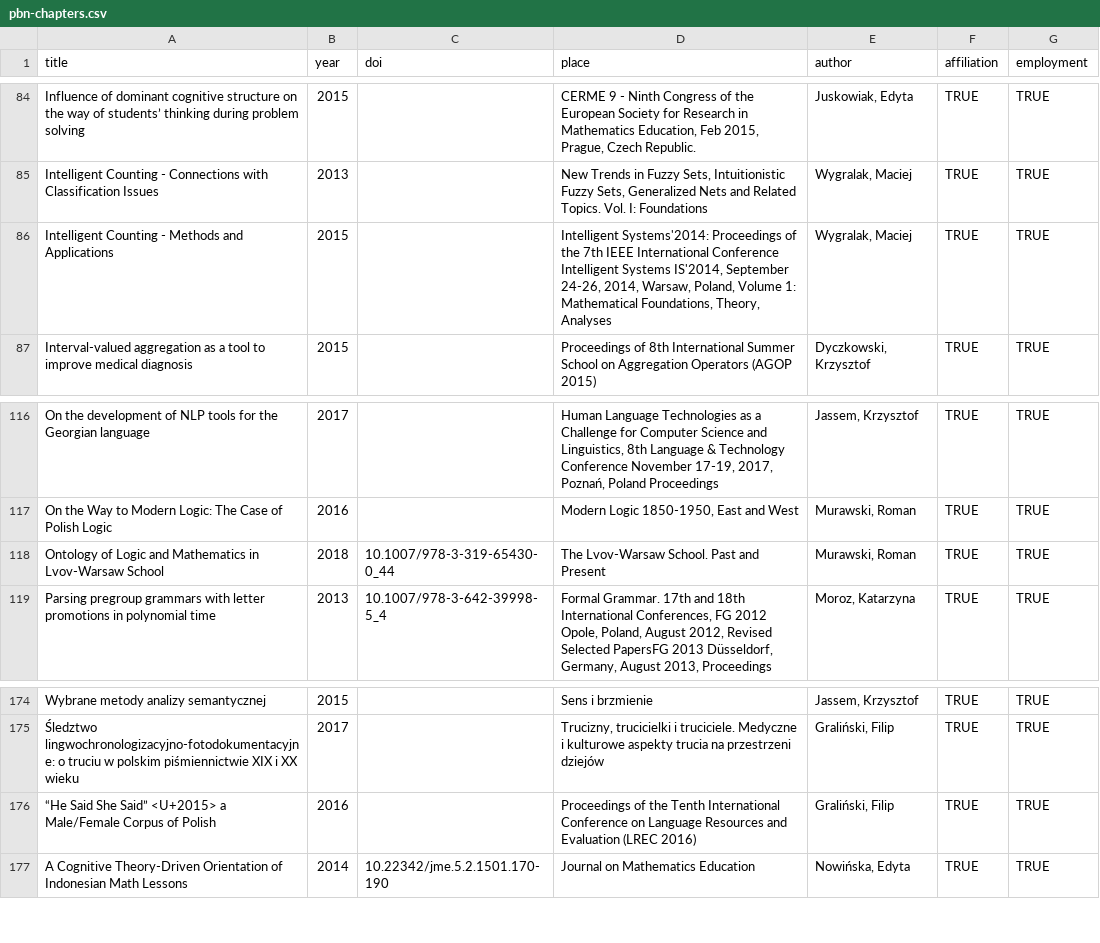
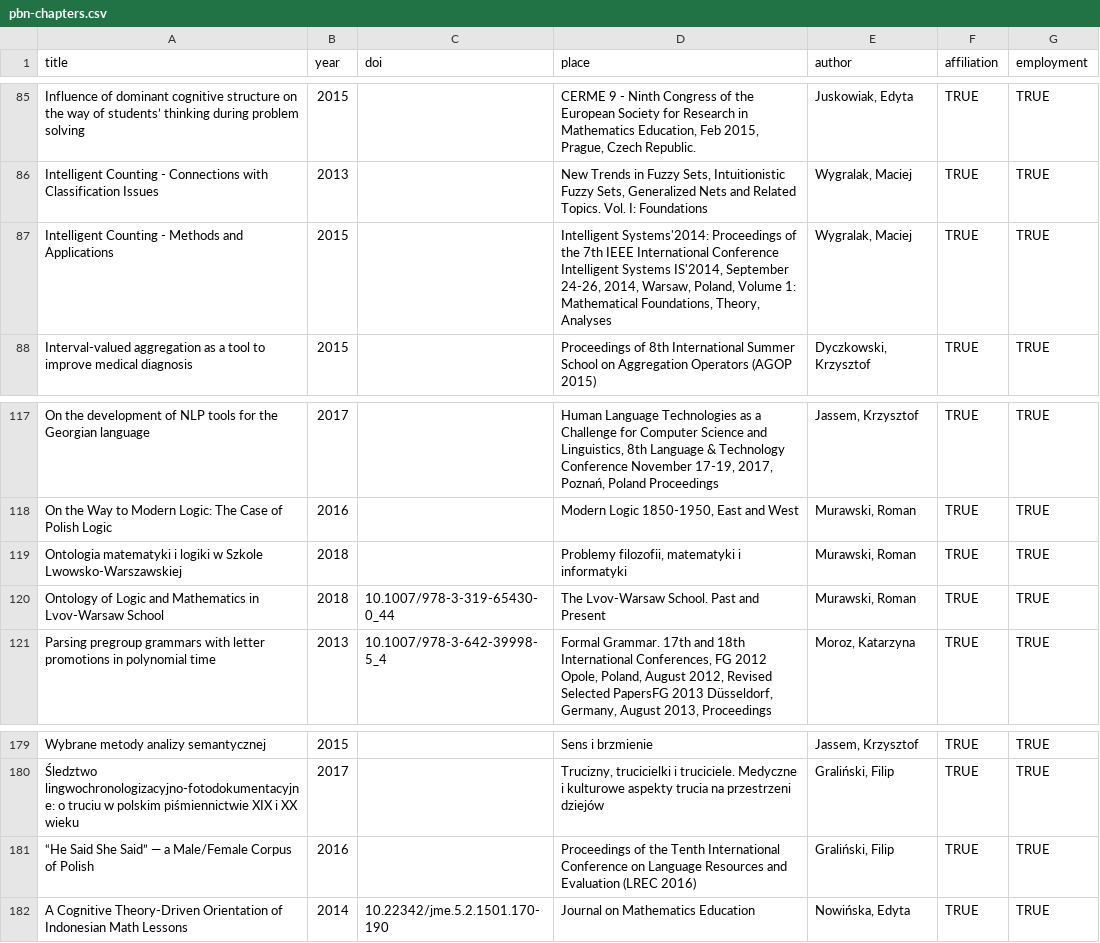
Before and after one commit to andre-wojtowicz/pbn-export-cleaner, a CSV file: pbn-chapters.csv, drawn as a sheet; only a part is shown, gaps mark what is left out; the diff covers the shown part only.

```diff
--- a/pbn-chapters.csv
+++ b/pbn-chapters.csv
@@ -86 +87 @@
-"Intelligent Counting - Methods and Applications",2015,,"Intelligent Systems'2014: Proceedings of the 7th IEEE International Conference Intelligent Systems IS'2014, September 24-26, 2014, Warsaw, Poland, Volume 1: Mathematical Foundations, Theory, Analyses","Wygralak, Maciej",TRUE,TRUE
+Intelligent Counting - Methods and Applications,2015,,"Intelligent Systems'2014: Proceedings of the 7th IEEE International Conference Intelligent Systems IS'2014, September 24‐26, 2014, Warsaw, Poland, Volume 1: Mathematical Foundations, Theory, Analyses","Wygralak, Maciej",TRUE,TRUE
@@ -117,0 +119 @@
+Ontologia matematyki i logiki w Szkole Lwowsko-Warszawskiej,2018,,"Problemy filozofii, matematyki i informatyki","Murawski, Roman",TRUE,TRUE
@@ -176 +181 @@
-"“He Said She Said” <U+2015> a Male/Female Corpus of Polish",2016,,"Proceedings of the Tenth International Conference on Language Resources and Evaluation (LREC 2016)","Graliński, Filip",TRUE,TRUE
+“He Said She Said” ― a Male/Female Corpus of Polish,2016,,Proceedings of the Tenth International Conference on Language Resources and Evaluation (LREC 2016),"Graliński, Filip",TRUE,TRUE
```
Also changed, not shown: 19 added rows and 13 edited cells elsewhere in this file, pbn-articles.csv, pbn-books.csv, 1 other file.
